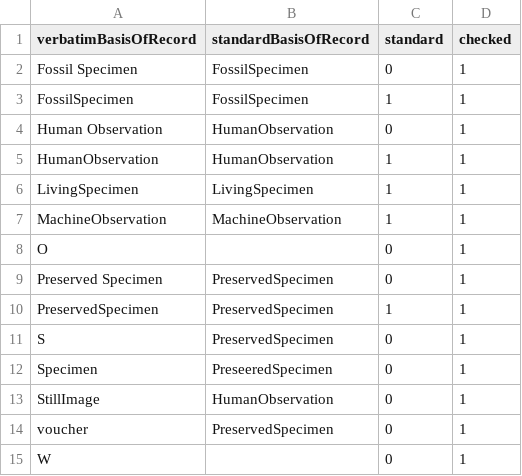
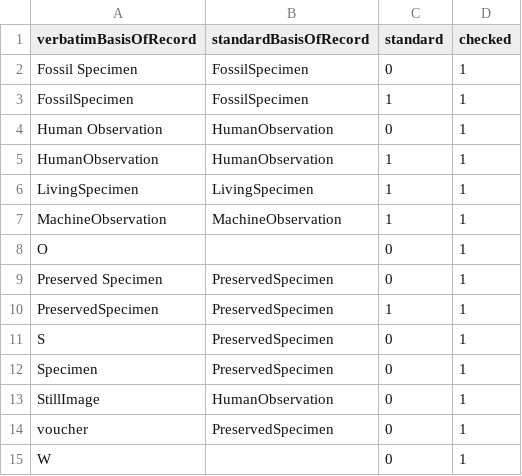
Before and after one commit to VertNet/DwCVocabs, a CSV file: vocabs/basisOfRecord.csv, drawn as a sheet.

Commit message:
Amending PreservedSpecimen entry courtesy of JM.

```diff
--- a/vocabs/basisOfRecord.csv
+++ b/vocabs/basisOfRecord.csv
@@ -11,3 +11,3 @@
 "S","PreservedSpecimen",0,1
-"Specimen","PreseeredSpecimen",0,1
+"Specimen","PreservedSpecimen",0,1
 "StillImage","HumanObservation",0,1
```
